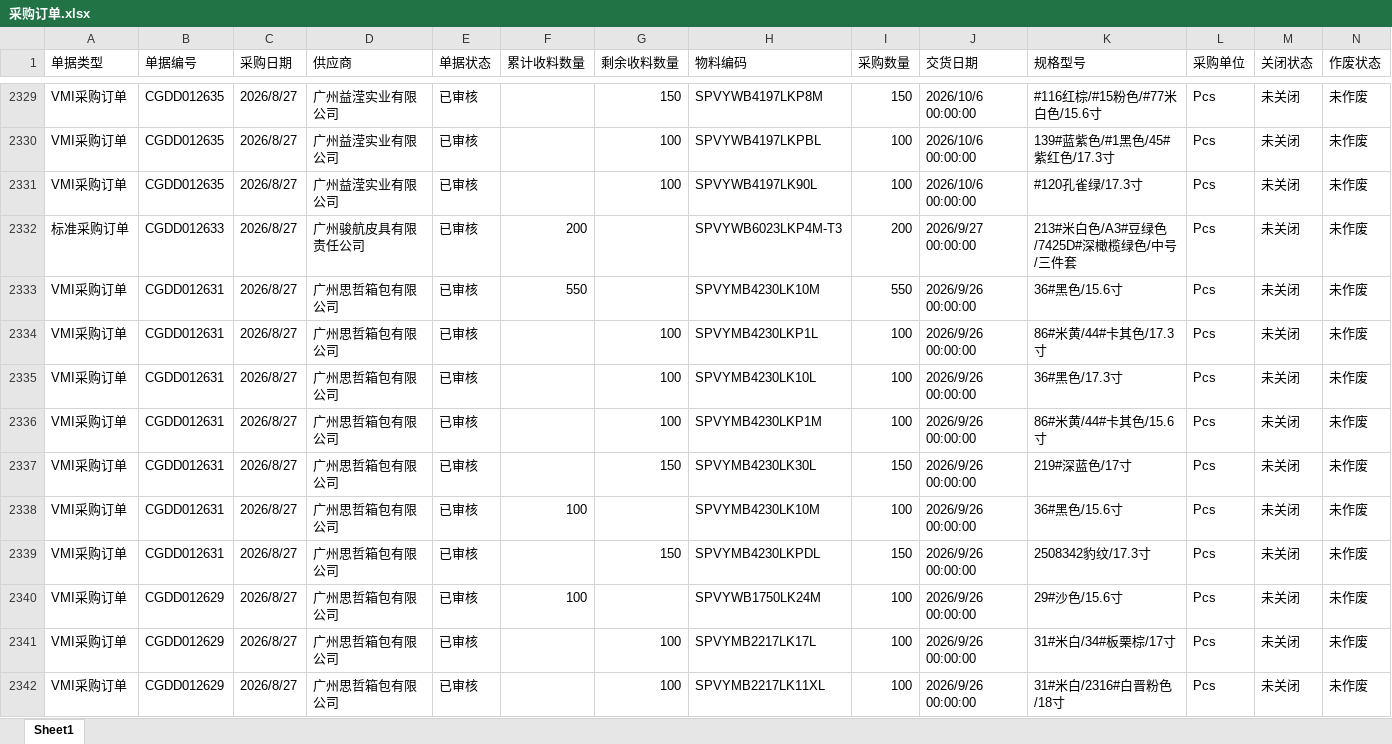
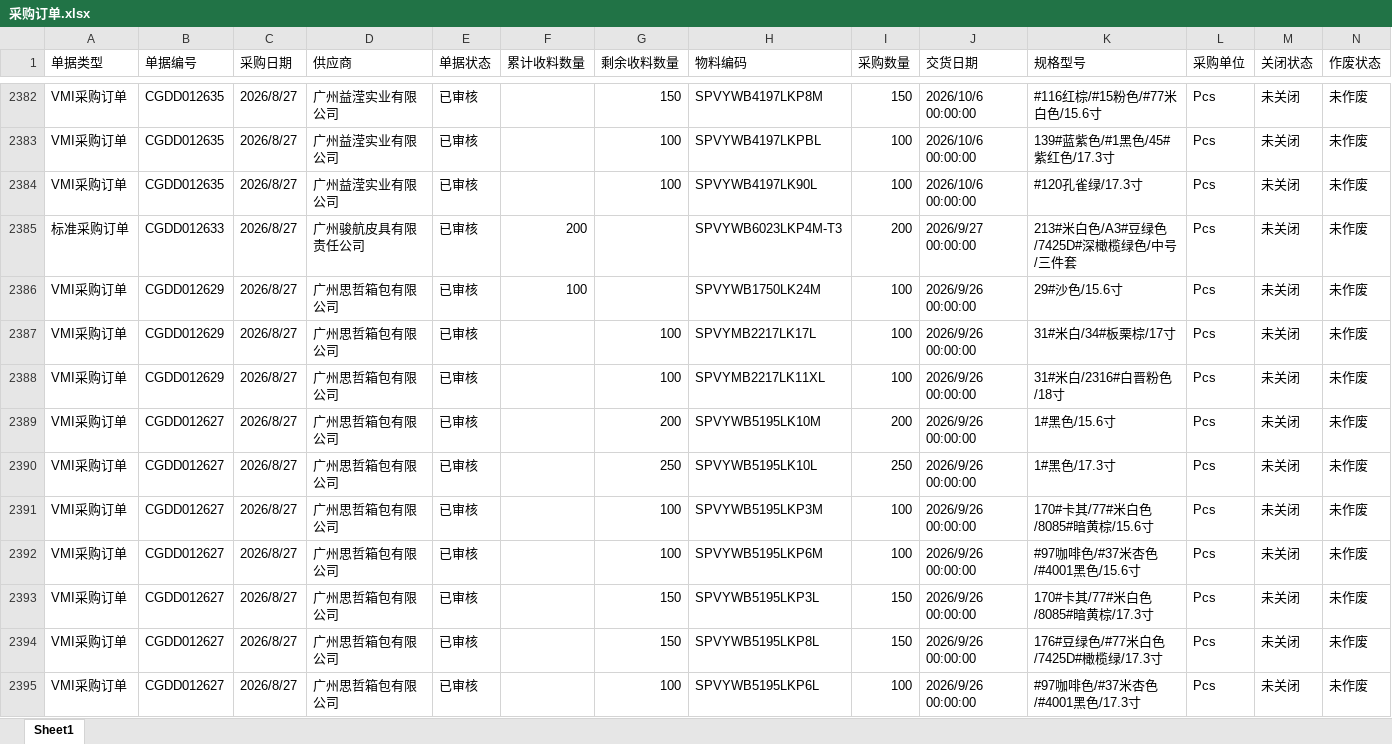
Before and after one commit to yikeqingsongguo/HY.supply-chain-management, an Excel workbook: src/采购订单.xlsx, sheet Sheet1, drawn as a sheet; only a part is shown, gaps mark what is left out; the shorter side is filled out with more unchanged rows; values as stored, in another font and other column widths than the file's, no borders; removed rows and columns are numbered as before the commit, all else as after; rows hold the shown columns only; the diff covers the shown part only; the diff names each change by its address in the sheet, - before the commit and + after, or states it on an @@ line.

Commit message:
daily: Kingdee 在途数据同步

```diff
--- a/src/采购订单.xlsx (sheet Sheet1)
+++ b/src/采购订单.xlsx (sheet Sheet1)
-row 2333: VMI采购订单 | CGDD012631 | 2026/8/27 | 广州思哲箱包有限公司 | 已审核 | 550 |  | SPVYMB4230LK10M | 550 | 2026/9/26 00:00:00 | 36#黑色/15.6寸 | Pcs | 未关闭 | 未作废
-row 2334: VMI采购订单 | CGDD012631 | 2026/8/27 | 广州思哲箱包有限公司 | 已审核 |  | 100 | SPVYMB4230LKP1L | 100 | 2026/9/26 00:00:00 | 86#米黄/44#卡其色/17.3寸 | Pcs | 未关闭 | 未作废
-row 2335: VMI采购订单 | CGDD012631 | 2026/8/27 | 广州思哲箱包有限公司 | 已审核 |  | 100 | SPVYMB4230LK10L | 100 | 2026/9/26 00:00:00 | 36#黑色/17.3寸 | Pcs | 未关闭 | 未作废
-row 2336: VMI采购订单 | CGDD012631 | 2026/8/27 | 广州思哲箱包有限公司 | 已审核 |  | 100 | SPVYMB4230LKP1M | 100 | 2026/9/26 00:00:00 | 86#米黄/44#卡其色/15.6寸 | Pcs | 未关闭 | 未作废
-row 2337: VMI采购订单 | CGDD012631 | 2026/8/27 | 广州思哲箱包有限公司 | 已审核 |  | 150 | SPVYMB4230LK30L | 150 | 2026/9/26 00:00:00 | 219#深蓝色/17寸 | Pcs | 未关闭 | 未作废
-row 2338: VMI采购订单 | CGDD012631 | 2026/8/27 | 广州思哲箱包有限公司 | 已审核 | 100 |  | SPVYMB4230LK10M | 100 | 2026/9/26 00:00:00 | 36#黑色/15.6寸 | Pcs | 未关闭 | 未作废
-row 2339: VMI采购订单 | CGDD012631 | 2026/8/27 | 广州思哲箱包有限公司 | 已审核 |  | 150 | SPVYMB4230LKPDL | 150 | 2026/9/26 00:00:00 | 2508342豹纹/17.3寸 | Pcs | 未关闭 | 未作废
```
Also changed, not shown: 54 added rows, 10 removed rows and 278 edited cells elsewhere in this sheet.
